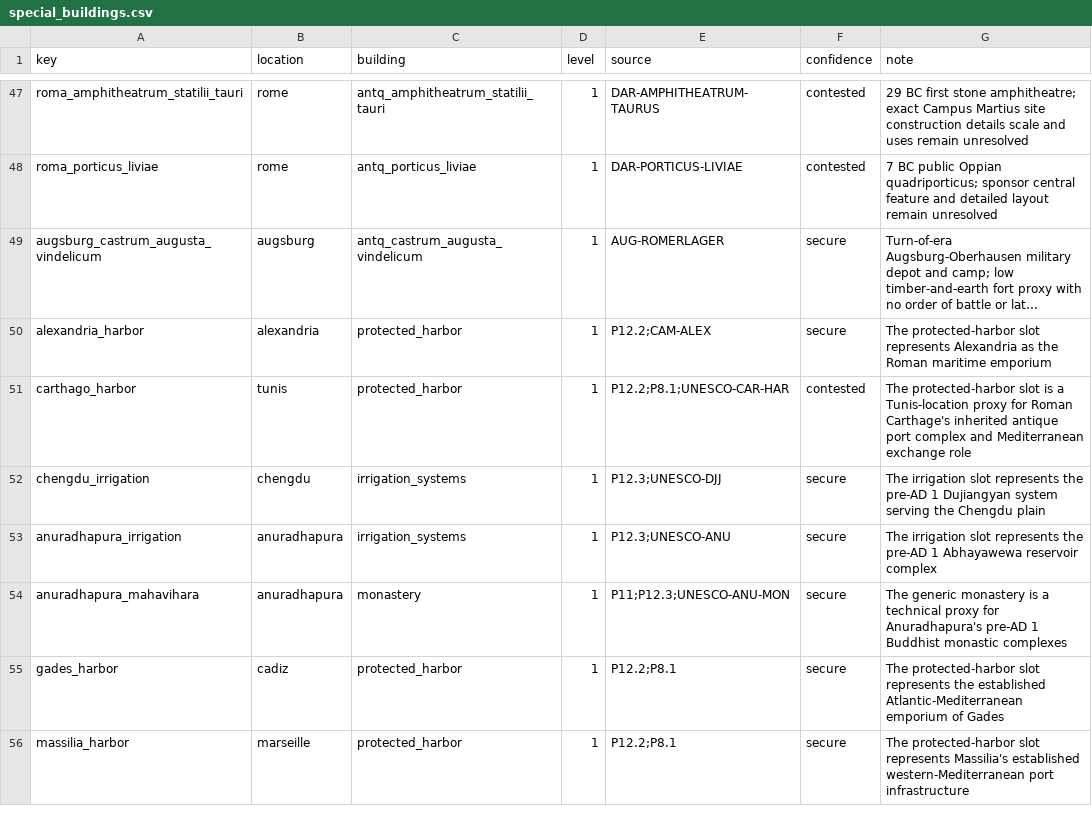
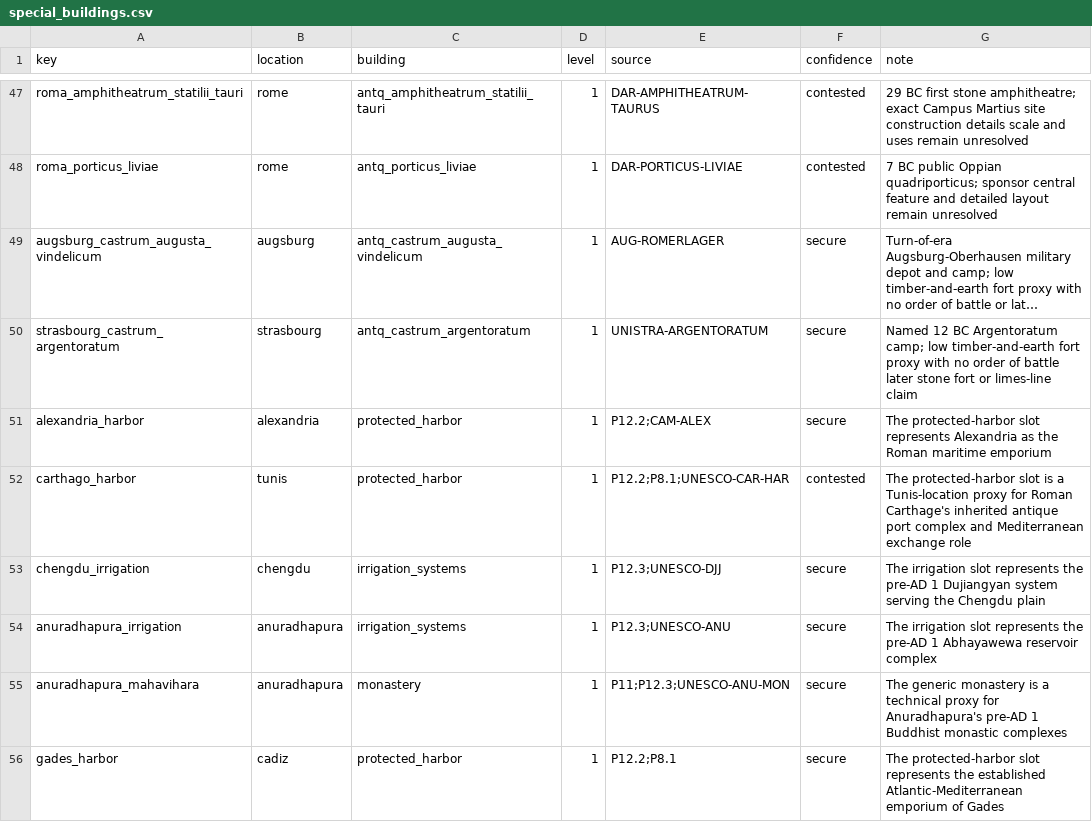
Before and after one commit to Rockydo/antiqvitas, a CSV file: docs/m5/special_buildings.csv, drawn as a sheet; only a part is shown, gaps mark what is left out; the shorter side is filled out with more unchanged rows; long unchanged cells end in …; the diff names each change by its address in the sheet, - before the commit and + after, or states it on an @@ line.

```diff
--- a/docs/m5/special_buildings.csv
+++ b/docs/m5/special_buildings.csv
+row 50: strasbourg_castrum_argentoratum | strasbourg | antq_castrum_argentoratum | 1 | UNISTRA-ARGENTORATUM | secure | Named 12 BC Argentoratum camp; low timber-and-earth fort proxy with no order of battle later stone fort or limes-line claim
```
Also changed, not shown: docs/m5/historic_building_sites.csv, docs/m5/roman_buildings.csv, 25 other files.
